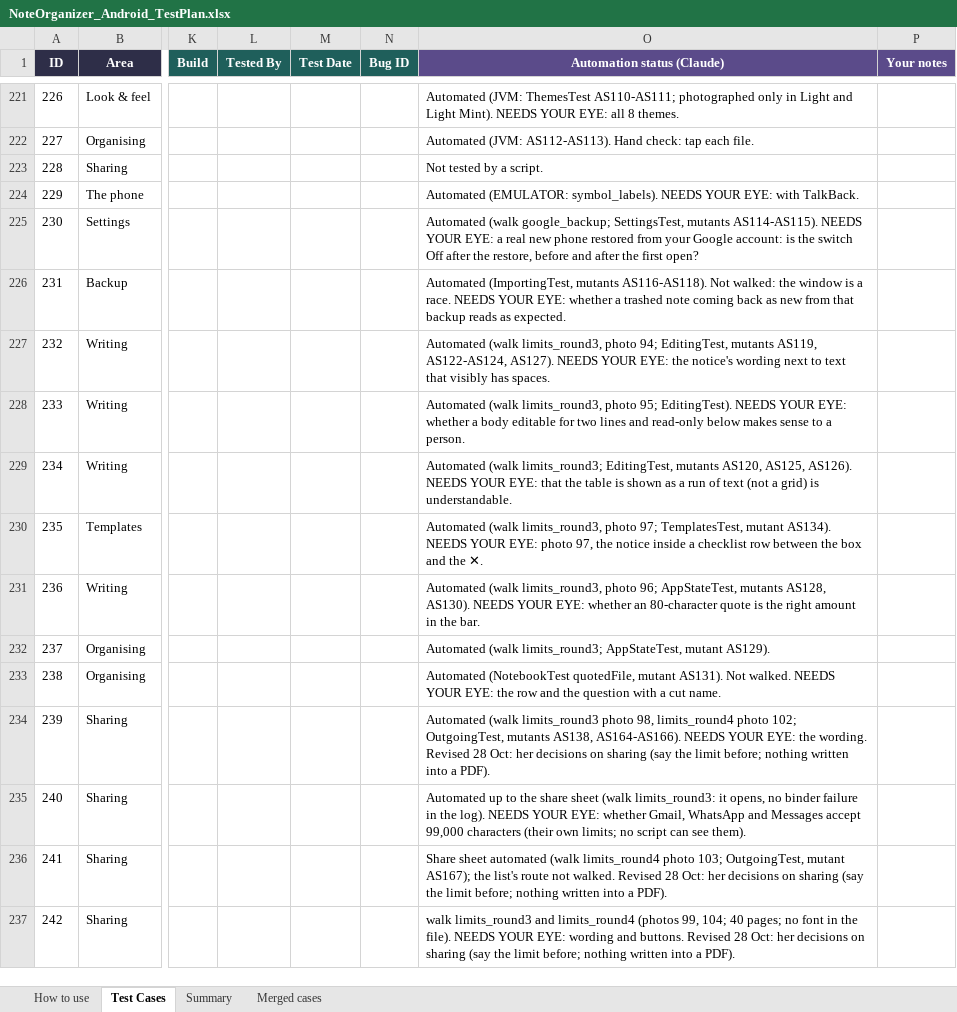
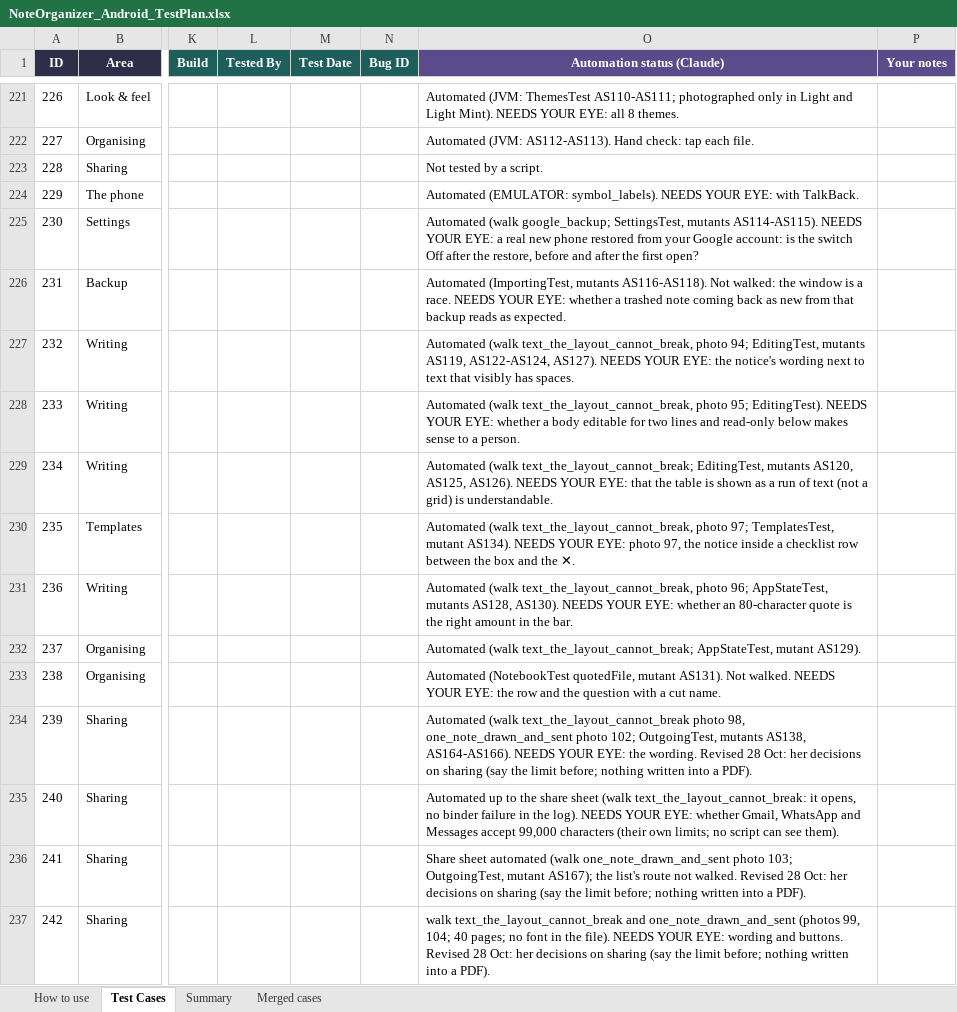
Before and after one commit to AlexandraMoldovan95/noteOrganizerForAndroid, an Excel workbook: qa/NoteOrganizer_Android_TestPlan.xlsx, sheet Test Cases, drawn as a sheet; only a part is shown, gaps mark what is left out; values as stored, in another font and other column widths than the file's, no borders; the diff covers the shown part only; the diff names each change by its address in the sheet, - before the commit and + after, or states it on an @@ line.

```diff
--- a/qa/NoteOrganizer_Android_TestPlan.xlsx (sheet Test Cases)
+++ b/qa/NoteOrganizer_Android_TestPlan.xlsx (sheet Test Cases)
-O227 (Automation status (Claude)): Automated (walk limits_round3, photo 94;…
+O227 (Automation status (Claude)): Automated (walk text_the_layout_cannot_break, photo 94;…
-O228 (Automation status (Claude)): Automated (walk limits_round3, photo 95;…
+O228 (Automation status (Claude)): Automated (walk text_the_layout_cannot_break, photo 95;…
-O229 (Automation status (Claude)): Automated (walk limits_round3; EditingTest, mutants…
+O229 (Automation status (Claude)): Automated (walk text_the_layout_cannot_break; EditingTest, mutants…
-O230 (Automation status (Claude)): Automated (walk limits_round3, photo 97;…
+O230 (Automation status (Claude)): Automated (walk text_the_layout_cannot_break, photo 97;…
-O231 (Automation status (Claude)): Automated (walk limits_round3, photo 96;…
+O231 (Automation status (Claude)): Automated (walk text_the_layout_cannot_break, photo 96;…
-O232 (Automation status (Claude)): Automated (walk limits_round3; AppStateTest, mutant…
+O232 (Automation status (Claude)): Automated (walk text_the_layout_cannot_break; AppStateTest, mutant…
-O234 (Automation status (Claude)): Automated (walk limits_round3 photo 98, limits_round4 photo 102;…
+O234 (Automation status (Claude)): Automated (walk text_the_layout_cannot_break photo 98, one_note_drawn_and_sent photo 102;…
-O235 (Automation status (Claude)): …sheet (walk limits_round3: it opens,…
+O235 (Automation status (Claude)): …sheet (walk text_the_layout_cannot_break: it opens,…
-O236 (Automation status (Claude)): …automated (walk limits_round4 photo 103;…
+O236 (Automation status (Claude)): …automated (walk one_note_drawn_and_sent photo 103;…
-O237 (Automation status (Claude)): walk limits_round3 and limits_round4 (photos 99,…
+O237 (Automation status (Claude)): walk text_the_layout_cannot_break and one_note_drawn_and_sent (photos 99,…
```
Also changed, not shown: 47 edited cells elsewhere in this sheet, 5 other files.
